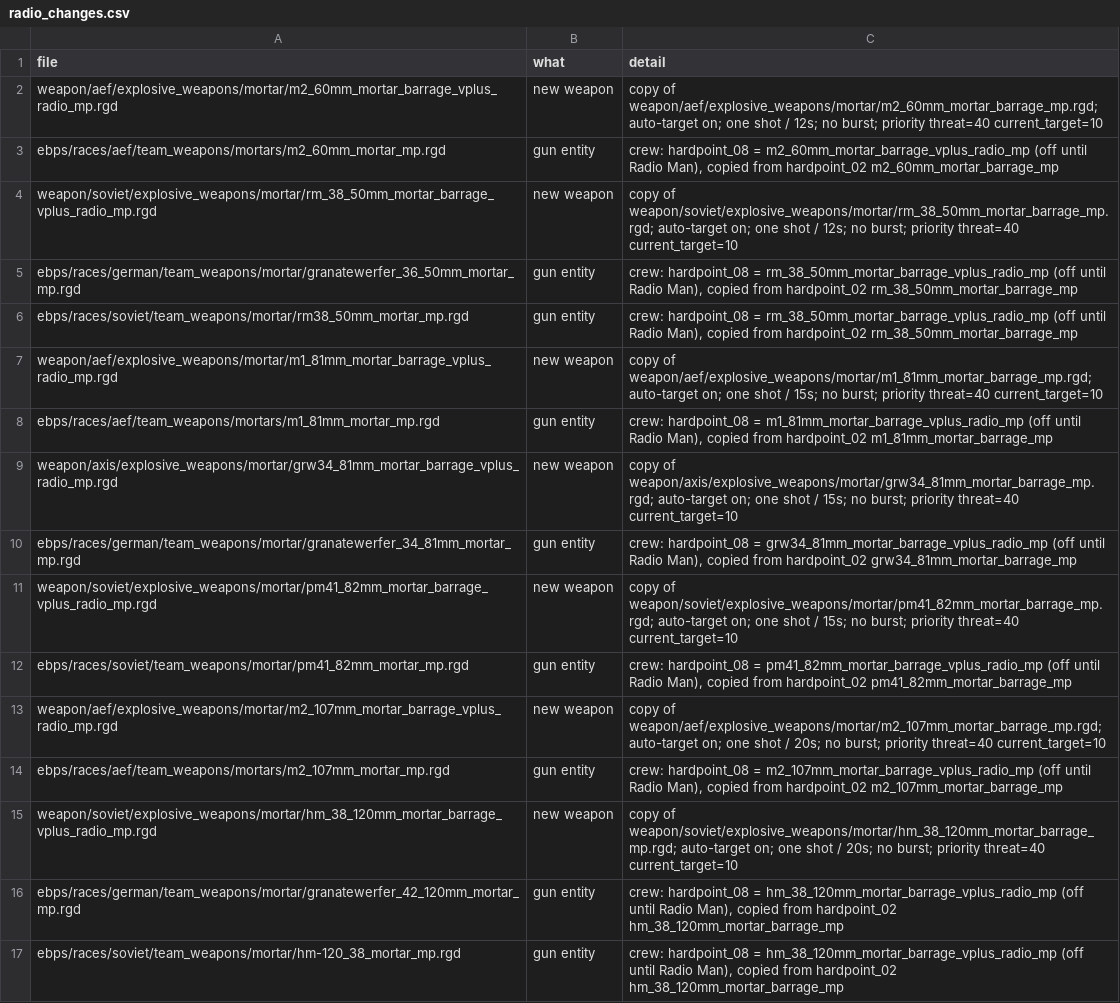
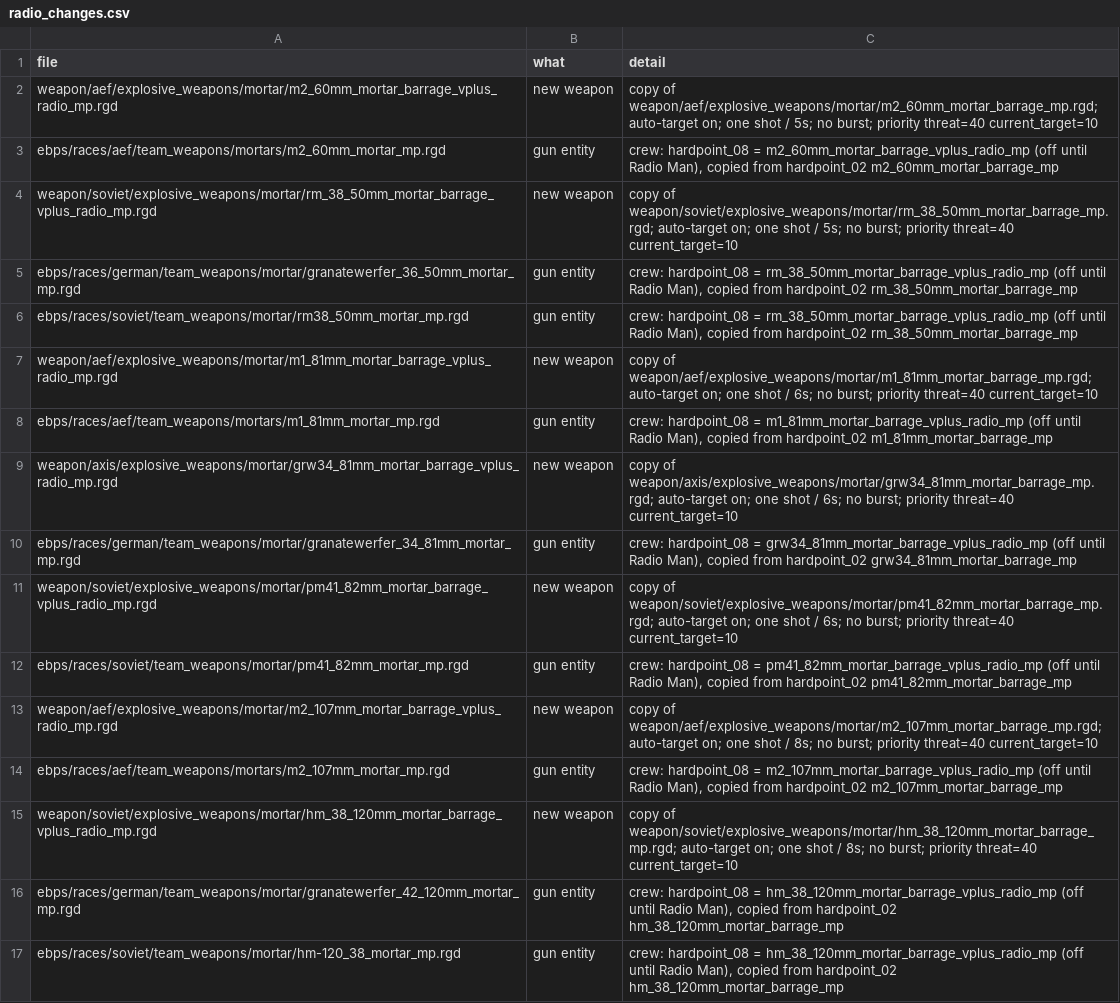
Before and after one commit to og-cz/coh2.vplus-mod, a CSV file: reports/radio_changes.csv, drawn as a sheet; only a part is shown; the diff covers the shown part only.

Commit message:
1.2.1: Radio Man works in multiplayer (squad applies observer + fire missions), tooltips show, MGs no longer kill tanks or wipe squads instantly, faster radio fire

```diff
--- a/reports/radio_changes.csv
+++ b/reports/radio_changes.csv
@@ -1,16 +1,16 @@
 file,what,detail
-weapon/aef/explosive_weapons/mortar/m2_60mm_mortar_barrage_vplus_radio_mp.rgd,new weapon,copy of weapon/aef/explosive_weapons/mortar/m2_60mm_mortar_barrage_mp.rgd; auto-target on; one shot / 12s; no burst; priority threat=40 current_target=10
+weapon/aef/explosive_weapons/mortar/m2_60mm_mortar_barrage_vplus_radio_mp.rgd,new weapon,copy of weapon/aef/explosive_weapons/mortar/m2_60mm_mortar_barrage_mp.rgd; auto-target on; one shot / 5s; no burst; priority threat=40 current_target=10
 ebps/races/aef/team_weapons/mortars/m2_60mm_mortar_mp.rgd,gun entity,"crew: hardpoint_08 = m2_60mm_mortar_barrage_vplus_radio_mp (off until Radio Man), copied from hardpoint_02 m2_60mm_mortar_barrage_mp"
-weapon/soviet/explosive_weapons/mortar/rm_38_50mm_mortar_barrage_vplus_radio_mp.rgd,new weapon,copy of weapon/soviet/explosive_weapons/mortar/rm_38_50mm_mortar_barrage_mp.rgd; auto-target on; one shot / 12s; no burst; priority threat=40 current_target=10
+weapon/soviet/explosive_weapons/mortar/rm_38_50mm_mortar_barrage_vplus_radio_mp.rgd,new weapon,copy of weapon/soviet/explosive_weapons/mortar/rm_38_50mm_mortar_barrage_mp.rgd; auto-target on; one shot / 5s; no burst; priority threat=40 current_target=10
 ebps/races/german/team_weapons/mortar/granatewerfer_36_50mm_mortar_mp.rgd,gun entity,"crew: hardpoint_08 = rm_38_50mm_mortar_barrage_vplus_radio_mp (off until Radio Man), copied from hardpoint_02 rm_38_50mm_mortar_barrage_mp"
 ebps/races/soviet/team_weapons/mortar/rm38_50mm_mortar_mp.rgd,gun entity,"crew: hardpoint_08 = rm_38_50mm_mortar_barrage_vplus_radio_mp (off until Radio Man), copied from hardpoint_02 rm_38_50mm_mortar_barrage_mp"
-weapon/aef/explosive_weapons/mortar/m1_81mm_mortar_barrage_vplus_radio_mp.rgd,new weapon,copy of weapon/aef/explosive_weapons/mortar/m1_81mm_mortar_barrage_mp.rgd; auto-target on; one shot / 15s; no burst; priority threat=40 current_target=10
+weapon/aef/explosive_weapons/mortar/m1_81mm_mortar_barrage_vplus_radio_mp.rgd,new weapon,copy of weapon/aef/explosive_weapons/mortar/m1_81mm_mortar_barrage_mp.rgd; auto-target on; one shot / 6s; no burst; priority threat=40 current_target=10
 ebps/races/aef/team_weapons/mortars/m1_81mm_mortar_mp.rgd,gun entity,"crew: hardpoint_08 = m1_81mm_mortar_barrage_vplus_radio_mp (off until Radio Man), copied from hardpoint_02 m1_81mm_mortar_barrage_mp"
-weapon/axis/explosive_weapons/mortar/grw34_81mm_mortar_barrage_vplus_radio_mp.rgd,new weapon,copy of weapon/axis/explosive_weapons/mortar/grw34_81mm_mortar_barrage_mp.rgd; auto-target on; one shot / 15s; no burst; priority threat=40 current_target=10
+weapon/axis/explosive_weapons/mortar/grw34_81mm_mortar_barrage_vplus_radio_mp.rgd,new weapon,copy of weapon/axis/explosive_weapons/mortar/grw34_81mm_mortar_barrage_mp.rgd; auto-target on; one shot / 6s; no burst; priority threat=40 current_target=10
 ebps/races/german/team_weapons/mortar/granatewerfer_34_81mm_mortar_mp.rgd,gun entity,"crew: hardpoint_08 = grw34_81mm_mortar_barrage_vplus_radio_mp (off until Radio Man), copied from hardpoint_02 grw34_81mm_mortar_barrage_mp"
-weapon/soviet/explosive_weapons/mortar/pm41_82mm_mortar_barrage_vplus_radio_mp.rgd,new weapon,copy of weapon/soviet/explosive_weapons/mortar/pm41_82mm_mortar_barrage_mp.rgd; auto-target on; one shot / 15s; no burst; priority threat=40 current_target=10
+weapon/soviet/explosive_weapons/mortar/pm41_82mm_mortar_barrage_vplus_radio_mp.rgd,new weapon,copy of weapon/soviet/explosive_weapons/mortar/pm41_82mm_mortar_barrage_mp.rgd; auto-target on; one shot / 6s; no burst; priority threat=40 current_target=10
 ebps/races/soviet/team_weapons/mortar/pm41_82mm_mortar_mp.rgd,gun entity,"crew: hardpoint_08 = pm41_82mm_mortar_barrage_vplus_radio_mp (off until Radio Man), copied from hardpoint_02 pm41_82mm_mortar_barrage_mp"
-weapon/aef/explosive_weapons/mortar/m2_107mm_mortar_barrage_vplus_radio_mp.rgd,new weapon,copy of weapon/aef/explosive_weapons/mortar/m2_107mm_mortar_barrage_mp.rgd; auto-target on; one shot / 20s; no burst; priority threat=40 current_target=10
+weapon/aef/explosive_weapons/mortar/m2_107mm_mortar_barrage_vplus_radio_mp.rgd,new weapon,copy of weapon/aef/explosive_weapons/mortar/m2_107mm_mortar_barrage_mp.rgd; auto-target on; one shot / 8s; no burst; priority threat=40 current_target=10
 ebps/races/aef/team_weapons/mortars/m2_107mm_mortar_mp.rgd,gun entity,"crew: hardpoint_08 = m2_107mm_mortar_barrage_vplus_radio_mp (off until Radio Man), copied from hardpoint_02 m2_107mm_mortar_barrage_mp"
-weapon/soviet/explosive_weapons/mortar/hm_38_120mm_mortar_barrage_vplus_radio_mp.rgd,new weapon,copy of weapon/soviet/explosive_weapons/mortar/hm_38_120mm_mortar_barrage_mp.rgd; auto-target on; one shot / 20s; no burst; priority threat=40 current_target=10
+weapon/soviet/explosive_weapons/mortar/hm_38_120mm_mortar_barrage_vplus_radio_mp.rgd,new weapon,copy of weapon/soviet/explosive_weapons/mortar/hm_38_120mm_mortar_barrage_mp.rgd; auto-target on; one shot / 8s; no burst; priority threat=40 current_target=10
 ebps/races/german/team_weapons/mortar/granatewerfer_42_120mm_mortar_mp.rgd,gun entity,"crew: hardpoint_08 = hm_38_120mm_mortar_barrage_vplus_radio_mp (off until Radio Man), copied from hardpoint_02 hm_38_120mm_mortar_barrage_mp"
```
Also changed, not shown: 12 edited cells elsewhere in this file, 8 other files.
